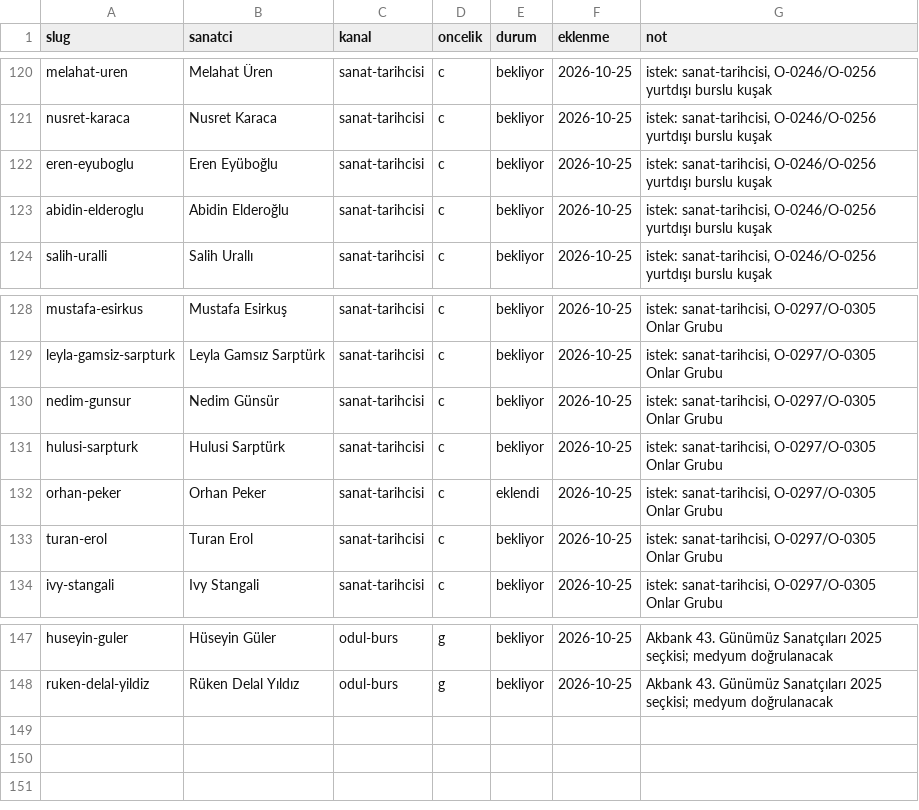
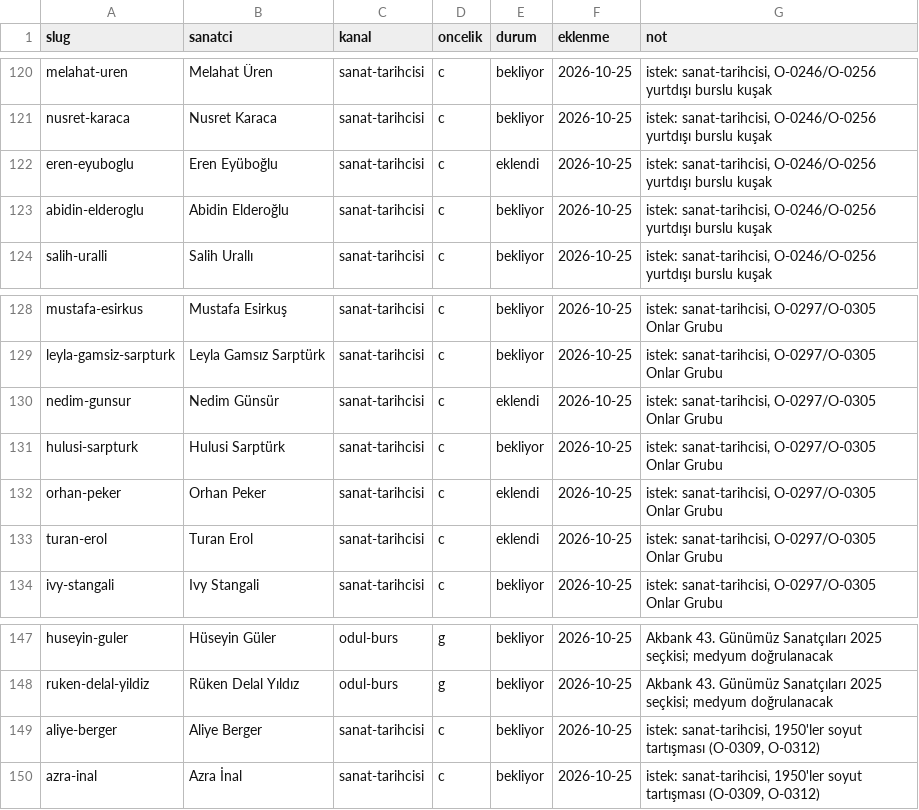
Before and after one commit to occiftci-ux/artvela-site, a CSV file: arastirma/kuyruk.csv, drawn as a sheet; only a part is shown, gaps mark what is left out.

```diff
--- a/arastirma/kuyruk.csv
+++ b/arastirma/kuyruk.csv
@@ -121,3 +121,3 @@ melahat-uren,Melahat Üren,sanat-tarihcisi,c,bekliyor,2026-10-25,"istek: sanat-t
 nusret-karaca,Nusret Karaca,sanat-tarihcisi,c,bekliyor,2026-10-25,"istek: sanat-tarihcisi, O-0246/O-0256 yurtdışı burslu kuşak"
-eren-eyuboglu,Eren Eyüboğlu,sanat-tarihcisi,c,bekliyor,2026-10-25,"istek: sanat-tarihcisi, O-0246/O-0256 yurtdışı burslu kuşak"
+eren-eyuboglu,Eren Eyüboğlu,sanat-tarihcisi,c,eklendi,2026-10-25,"istek: sanat-tarihcisi, O-0246/O-0256 yurtdışı burslu kuşak"
 abidin-elderoglu,Abidin Elderoğlu,sanat-tarihcisi,c,bekliyor,2026-10-25,"istek: sanat-tarihcisi, O-0246/O-0256 yurtdışı burslu kuşak"
@@ -129,6 +129,6 @@ mustafa-esirkus,Mustafa Esirkuş,sanat-tarihcisi,c,bekliyor,2026-10-25,"istek: s
 leyla-gamsiz-sarpturk,Leyla Gamsız Sarptürk,sanat-tarihcisi,c,bekliyor,2026-10-25,"istek: sanat-tarihcisi, O-0297/O-0305 Onlar Grubu"
-nedim-gunsur,Nedim Günsür,sanat-tarihcisi,c,bekliyor,2026-10-25,"istek: sanat-tarihcisi, O-0297/O-0305 Onlar Grubu"
+nedim-gunsur,Nedim Günsür,sanat-tarihcisi,c,eklendi,2026-10-25,"istek: sanat-tarihcisi, O-0297/O-0305 Onlar Grubu"
 hulusi-sarpturk,Hulusi Sarptürk,sanat-tarihcisi,c,bekliyor,2026-10-25,"istek: sanat-tarihcisi, O-0297/O-0305 Onlar Grubu"
 orhan-peker,Orhan Peker,sanat-tarihcisi,c,eklendi,2026-10-25,"istek: sanat-tarihcisi, O-0297/O-0305 Onlar Grubu"
-turan-erol,Turan Erol,sanat-tarihcisi,c,bekliyor,2026-10-25,"istek: sanat-tarihcisi, O-0297/O-0305 Onlar Grubu"
+turan-erol,Turan Erol,sanat-tarihcisi,c,eklendi,2026-10-25,"istek: sanat-tarihcisi, O-0297/O-0305 Onlar Grubu"
 ivy-stangali,Ivy Stangali,sanat-tarihcisi,c,bekliyor,2026-10-25,"istek: sanat-tarihcisi, O-0297/O-0305 Onlar Grubu"
@@ -148 +148,3 @@ huseyin-guler,Hüseyin Güler,odul-burs,g,bekliyor,2026-10-25,Akbank 43. Günüm
 ruken-delal-yildiz,Rüken Delal Yıldız,odul-burs,g,bekliyor,2026-10-25,Akbank 43. Günümüz Sanatçıları 2025 seçkisi; medyum doğrulanacak
+aliye-berger,Aliye Berger,sanat-tarihcisi,c,bekliyor,2026-10-25,"istek: sanat-tarihcisi, 1950'ler soyut tartışması (O-0309, O-0312)"
+azra-inal,Azra İnal,sanat-tarihcisi,c,bekliyor,2026-10-25,"istek: sanat-tarihcisi, 1950'ler soyut tartışması (O-0309, O-0312)"
```
Also changed, not shown: arastirma/sanatcilar.csv, 6 other files.
